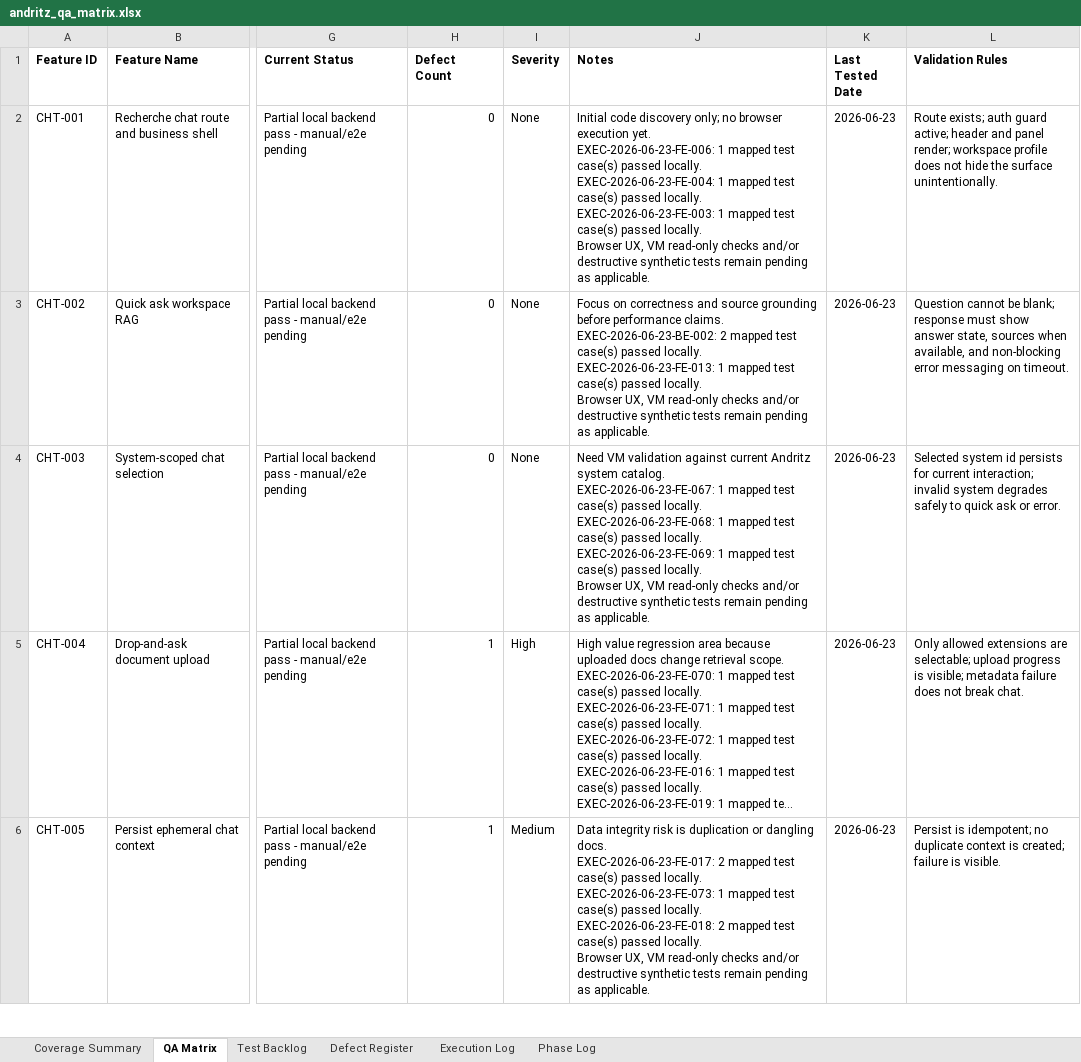
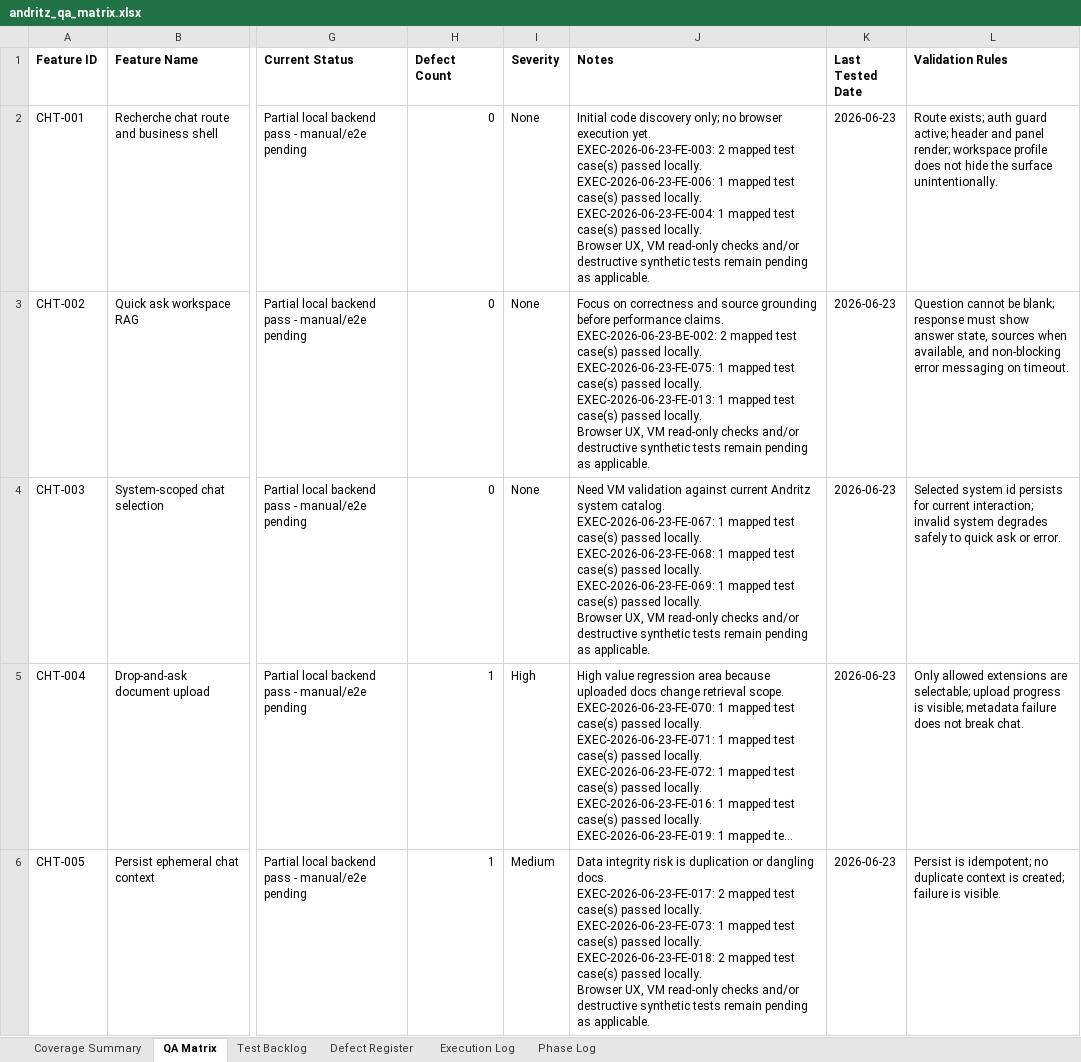
Before and after one commit to tishacian/hyusai, an Excel workbook: outputs/019edc68-andritz-qa/andritz_qa_matrix.xlsx, sheet QA Matrix, drawn as a sheet; only a part is shown, gaps mark what is left out; long unchanged cells end in …; values as stored, in another font and other column widths than the file's, no borders; ↵ is a line break in a cell; the diff covers the shown part only; the diff names each change by its address in the sheet, - before the commit and + after, or states it on an @@ line.

Commit message:
test(andritz): extend chat qa coverage

```diff
--- a/outputs/019edc68-andritz-qa/andritz_qa_matrix.xlsx (sheet QA Matrix)
+++ b/outputs/019edc68-andritz-qa/andritz_qa_matrix.xlsx (sheet QA Matrix)
-J2 (Notes): …execution yet. ↵ EXEC-2026-06-23-FE-006: 1 mapped test case(s) passed locally. ↵ EXEC-2026-06-23-FE-004: 1 mapped test case(s) passed locally. ↵ EXEC-2026-06-23-FE-003: 1 mapped…
+J2 (Notes): …execution yet. ↵ EXEC-2026-06-23-FE-003: 2 mapped test case(s) passed locally. ↵ EXEC-2026-06-23-FE-006: 1 mapped test case(s) passed locally. ↵ EXEC-2026-06-23-FE-004: 1 mapped…
-J3 (Notes): …passed locally. ↵ EXEC-2026-06-23-FE-013: 1…
+J3 (Notes): …passed locally. ↵ EXEC-2026-06-23-FE-075: 1 mapped test case(s) passed locally. ↵ EXEC-2026-06-23-FE-013: 1…
```
Also changed, not shown: 1 edited cell elsewhere in this sheet, sheet Execution Log, sheet Phase Log, sheet Test Backlog, sheet Coverage Summary, 9 other files.
